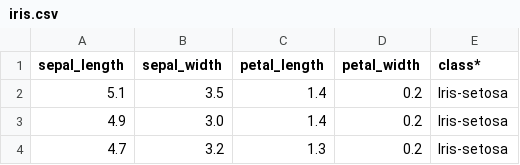
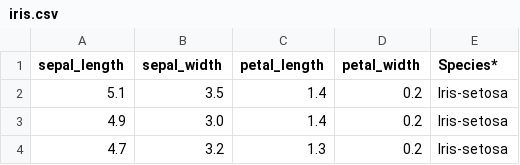
Before and after one commit to angeloschatzimparmpas/t-viSNE, a CSV file: data/iris.csv, drawn as a sheet; only a part is shown.

```diff
--- a/data/iris.csv
+++ b/data/iris.csv
@@ -1,2 +1,2 @@
-"sepal_length","sepal_width","petal_length","petal_width","class*"
+"sepal_length","sepal_width","petal_length","petal_width","Species*"
 5.1,3.5,1.4,0.2,Iris-setosa
```
Also changed, not shown: data/bike_day_raw.csv, 5 other files.
